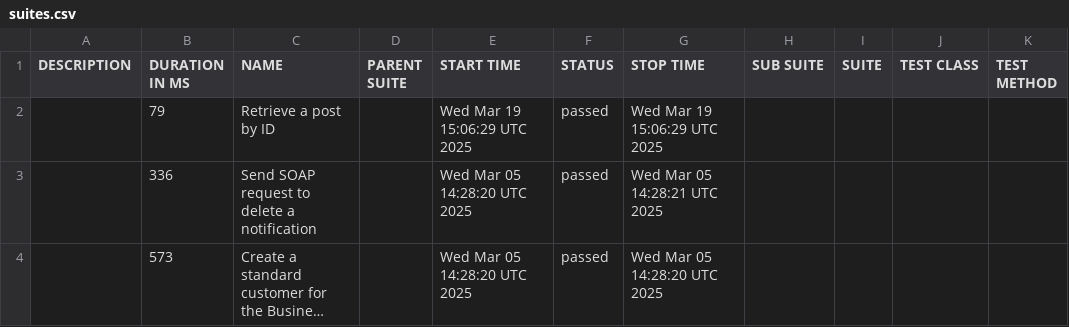
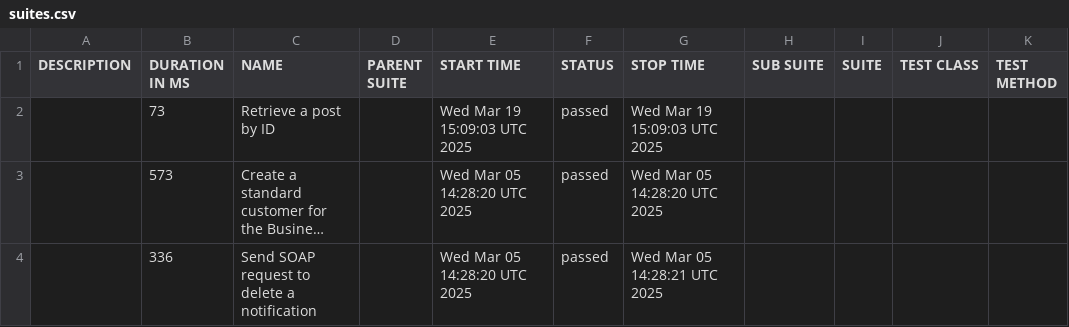
Before and after one commit to dhomi/pytest-bdd-playwright, a CSV file: data/suites.csv, drawn as a sheet; long unchanged cells end in …; the diff names each change by its address in the sheet, - before the commit and + after, or states it on an @@ line.

```diff
--- a/data/suites.csv
+++ b/data/suites.csv
-B2 (DURATION IN MS): 79
+B2 (DURATION IN MS): 73
-E2 (START TIME): Wed Mar 19 15:06:29 UTC 2025
+E2 (START TIME): Wed Mar 19 15:09:03 UTC 2025
-G2 (STOP TIME): Wed Mar 19 15:06:29 UTC 2025
+G2 (STOP TIME): Wed Mar 19 15:09:03 UTC 2025
@@ row 4 moved to row 3: 573 @@
```
Also changed, not shown: data/behaviors.csv, 44 other files.
